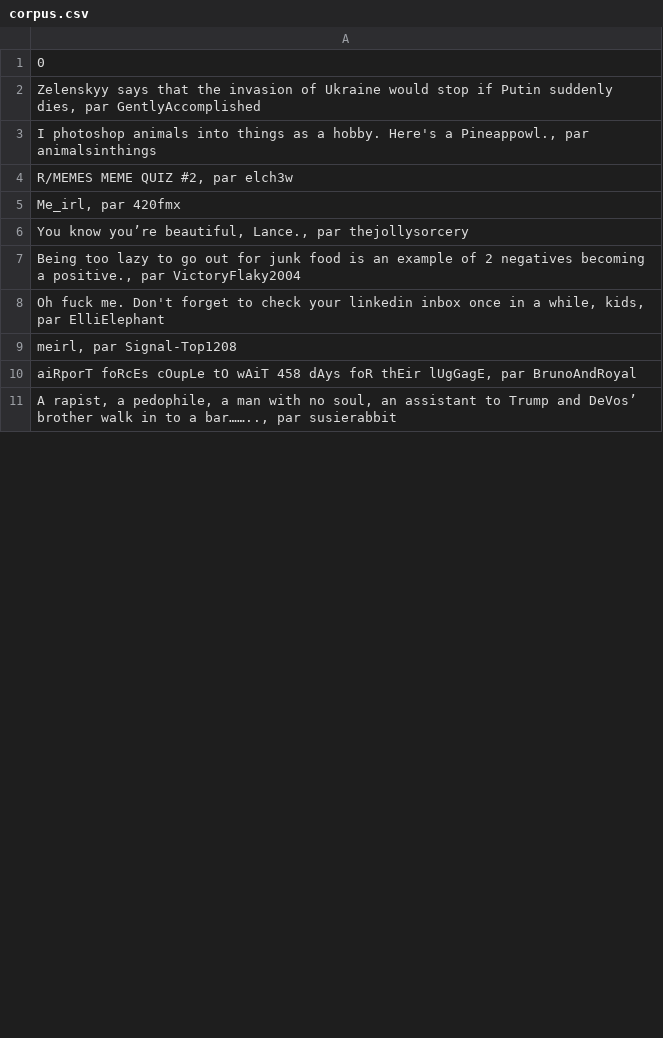
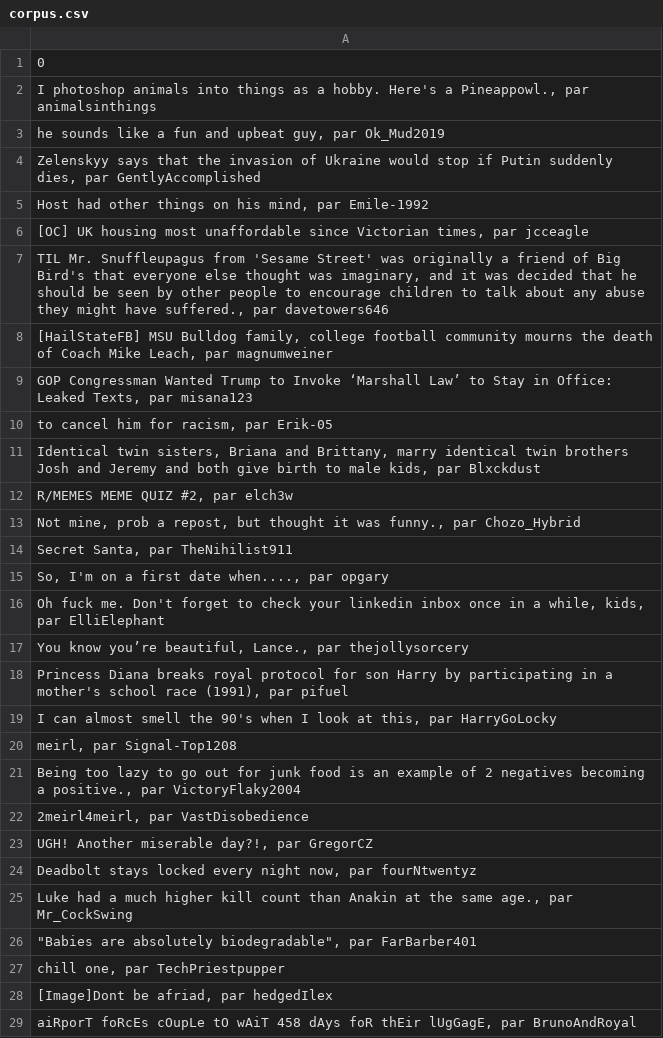
Before and after one commit to Manu-RMT/M1_SPE_PYTHON, a CSV file: corpus.csv, drawn as a sheet; only a part is shown; the shorter side is filled out with more unchanged rows; the diff covers the shown part only.

Commit message:
tri du corpus dans le CSV et debut de l'interface

```diff
--- a/corpus.csv
+++ b/corpus.csv
@@ -1,10 +1,29 @@
 0
+"I photoshop animals into things as a hobby. Here's a Pineappowl., par animalsinthings"
+"he sounds like a fun and upbeat guy, par Ok_Mud2019"
 "Zelenskyy says that the invasion of Ukraine would stop if Putin suddenly dies, par GentlyAccomplished"
-"I photoshop animals into things as a hobby. Here's a Pineappowl., par animalsinthings"
+"Host had other things on his mind, par Emile-1992"
+"[OC] UK housing most unaffordable since Victorian times, par jcceagle"
+"TIL Mr. Snuffleupagus from 'Sesame Street' was originally a friend of Big Bird's that everyone else thought was imaginary, and it was decided that he should be seen by other people to encourage children to talk about any abuse they might have suffered., par davetowers646"
+"[HailStateFB] MSU Bulldog family, college football community mourns the death of Coach Mike Leach, par magnumweiner"
+"GOP Congressman Wanted Trump to Invoke ‘Marshall Law’ to Stay in Office: Leaked Texts, par misana123"
+"to cancel him for racism, par Erik-05"
+"Identical twin sisters, Briana and Brittany, marry identical twin brothers Josh and Jeremy and both give birth to male kids, par Blxckdust"
 "R/MEMES MEME QUIZ #2, par elch3w"
-"Me_irl, par 420fmx"
+"Not mine, prob a repost, but thought it was funny., par Chozo_Hybrid"
+"Secret Santa, par TheNihilist911"
+"So, I'm on a first date when...., par opgary"
+"Oh fuck me. Don't forget to check your linkedin inbox once in a while, kids, par ElliElephant"
 "You know you’re beautiful, Lance., par thejollysorcery"
+"Princess Diana breaks royal protocol for son Harry by participating in a mother's school race (1991), par pifuel"
+"I can almost smell the 90's when I look at this, par HarryGoLocky"
+"meirl, par Signal-Top1208"
 "Being too lazy to go out for junk food is an example of 2 negatives becoming a positive., par VictoryFlaky2004"
-"Oh fuck me. Don't forget to check your linkedin inbox once in a while, kids, par ElliElephant"
-"meirl, par Signal-Top1208"
+"2meirl4meirl, par VastDisobedience"
+"UGH! Another miserable day?!, par GregorCZ"
+"Deadbolt stays locked every night now, par fourNtwentyz"
+"Luke had a much higher kill count than Anakin at the same age., par Mr_CockSwing"
+"""Babies are absolutely biodegradable"", par FarBarber401"
+"chill one, par TechPriestpupper"
+"[Image]Dont be afriad, par hedgedIlex"
 "aiRporT foRcEs cOupLe tO wAiT 458 dAys foR thEir lUgGagE, par BrunoAndRoyal"
```
Also changed, not shown: 19 added rows, 34 removed rows, 21 moved rows and 16 edited cells elsewhere in this file, 5 other files.
